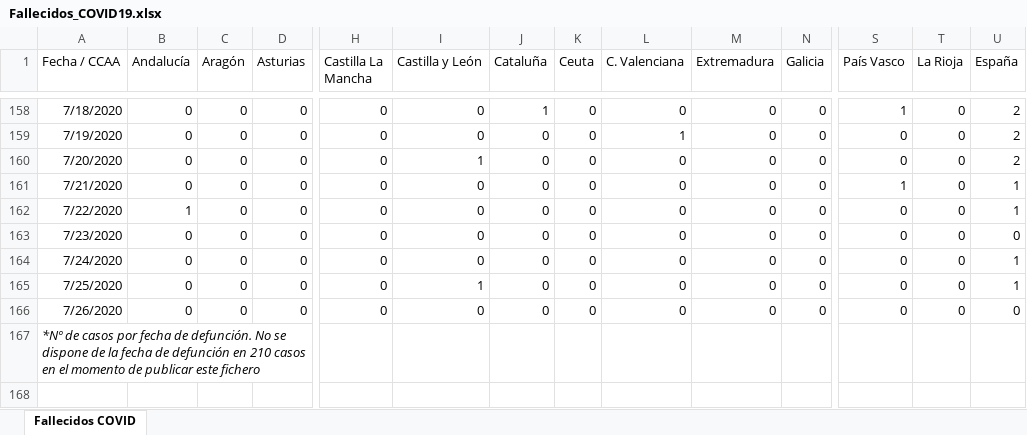
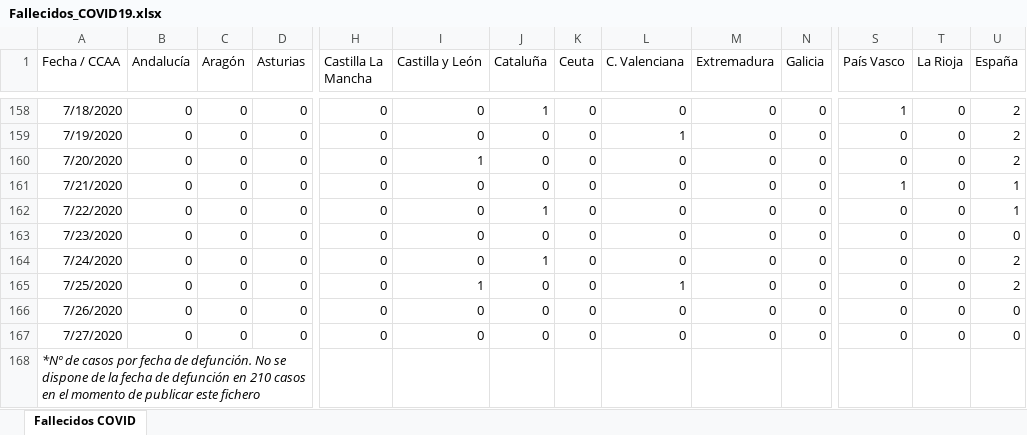
Before and after one commit to svavassori/covid-19-spain, an Excel workbook: csv/Fallecidos_COVID19.xlsx, sheet Fallecidos COVID, drawn as a sheet; only a part is shown, gaps mark what is left out; values as stored, in another font and other column widths than the file's, no borders; rows hold the shown columns only; the diff names each change by its address in the sheet, - before the commit and + after, or states it on an @@ line.

```diff
--- a/csv/Fallecidos_COVID19.xlsx (sheet Fallecidos COVID)
+++ b/csv/Fallecidos_COVID19.xlsx (sheet Fallecidos COVID)
-B162 (Andalucía): 1
+B162 (Andalucía): 0
-J162 (Cataluña): 0
+J162 (Cataluña): 1
-J164 (Cataluña): 0
+J164 (Cataluña): 1
-U164:U165 (España): 1
+U164:U165 (España): 2
-L165 (C. Valenciana): 0
+L165 (C. Valenciana): 1
+row 167: 7/27/2020 | 0 | 0 | 0 | 0 | 0 | 0 | 0 | 0 | 0 | 0 | 0 | 0 | 0
```
Also changed, not shown: 2 other files.
